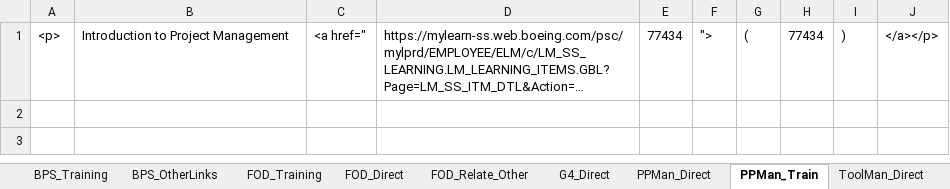
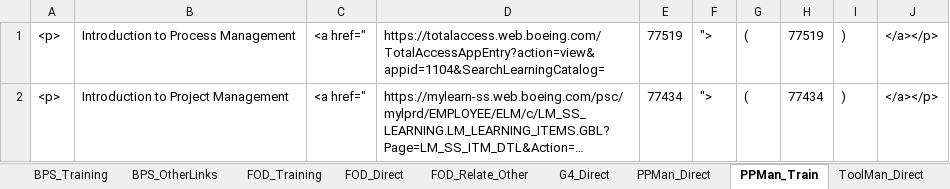
Before and after one commit to RocketZone/FFLSupport, an Excel workbook: A.Template/Build.xlsx, sheet PPMan_Train, drawn as a sheet; long unchanged cells end in …; values as stored, in another font and other column widths than the file's, no borders; the diff names each change by its address in the sheet, - before the commit and + after, or states it on an @@ line.

```diff
--- a/A.Template/Build.xlsx (sheet PPMan_Train)
+++ b/A.Template/Build.xlsx (sheet PPMan_Train)
+row 1: <p> | Introduction to Process Management | <a href=" | https://totalaccess.web.boeing.com/TotalAccessAppEntry?action=view&appid=1104&SearchLearningCatalog= | 77519 | "> | ( | 77519 | ) | </a></p>
```
Also changed, not shown: sheet Accordion, sheet Quality_Train, sheet RunTheBusiness_Train, sheet Lookup, sheet BPS_Training, sheet FOD_Training, 3 more sheets, other sheet tabs, Excel/FLL_Website_Content_129_EOD.xlsx, 3 other files.
